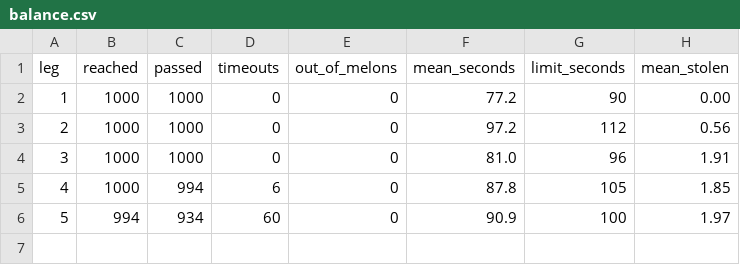
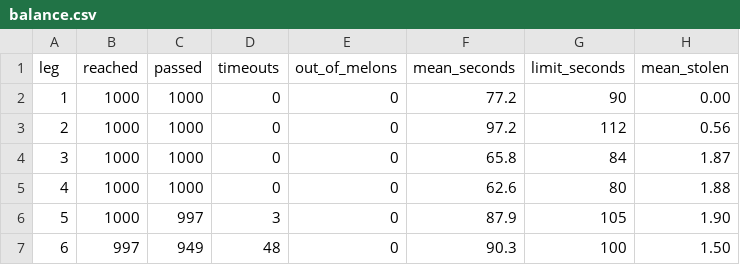
Before and after one commit to riscv-prg32/TheTrerroteConnection, a CSV file: docs/data/balance.csv, drawn as a sheet; removed rows and columns are numbered as before the commit, all else as after; the diff names each change by its address in the sheet, - before the commit and + after, or states it on an @@ line.

```diff
--- a/docs/data/balance.csv
+++ b/docs/data/balance.csv
-F4 (mean_seconds): 81.0
+F4 (mean_seconds): 65.8
-G4 (limit_seconds): 96
+G4 (limit_seconds): 84
-H4 (mean_stolen): 1.91
+H4 (mean_stolen): 1.87
+row 5: 4 | 1000 | 1000 | 0 | 0 | 62.6 | 80 | 1.88
@@ column A (leg) renumbered in row 6 @@
-C6 (passed): 994
+C6 (passed): 997
-D6 (timeouts): 6
+D6 (timeouts): 3
-F6 (mean_seconds): 87.8
+F6 (mean_seconds): 87.9
-H6 (mean_stolen): 1.85
+H6 (mean_stolen): 1.90
-row 6: 5 | 994 | 934 | 60 | 0 | 90.9 | 100 | 1.97
+row 7: 6 | 997 | 949 | 48 | 0 | 90.3 | 100 | 1.50
```
Also changed, not shown: 22 other files.
